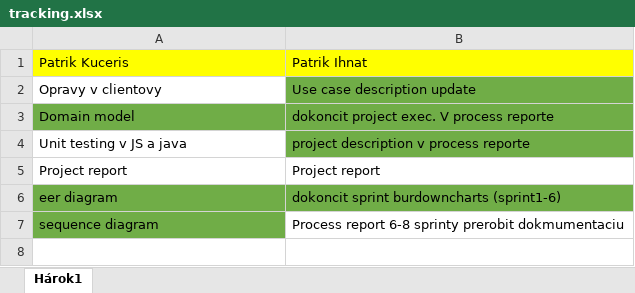
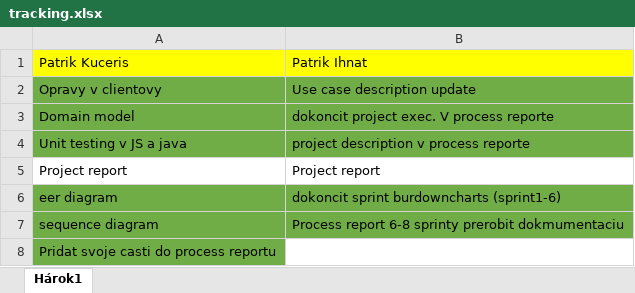
Before and after one commit to FreshBanana260026/bpr2, an Excel workbook: documentation/tracking.xlsx, sheet Hárok1, drawn as a sheet; values as stored, in another font and other column widths than the file's, no borders; the diff names each change by its address in the sheet, - before the commit and + after, or states it on an @@ line.

Commit message:
Documentation Update

```diff
--- a/documentation/tracking.xlsx (sheet Hárok1)
+++ b/documentation/tracking.xlsx (sheet Hárok1)
-A2 fill: none
+A2 fill: #70AD47
-A4 fill: none
+A4 fill: #70AD47
-B7 fill: none
+B7 fill: #70AD47
+row 8: Pridat svoje casti do process reportu
```
